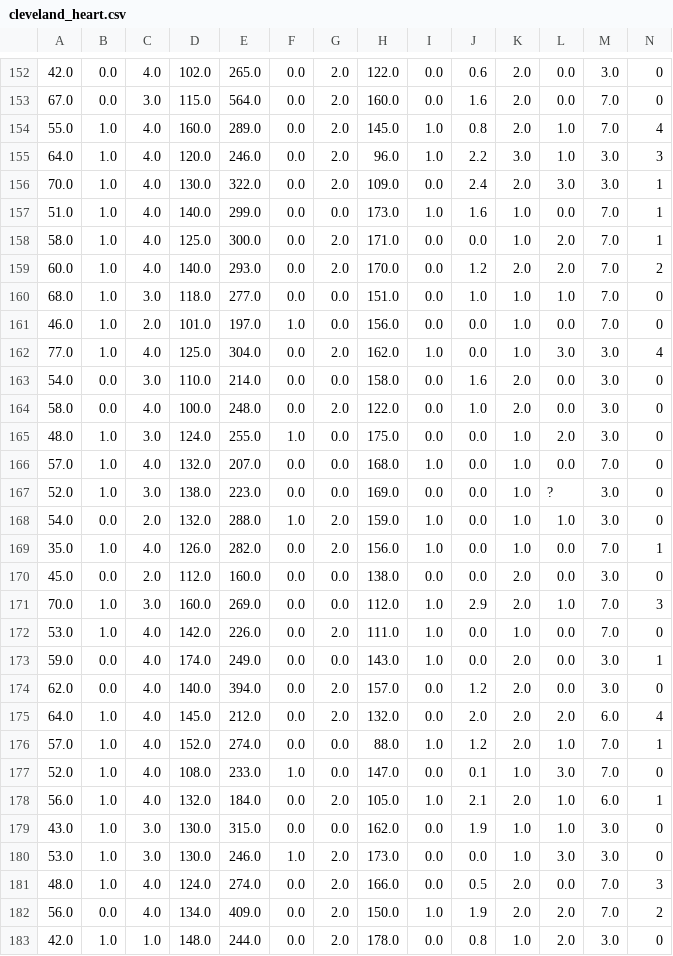
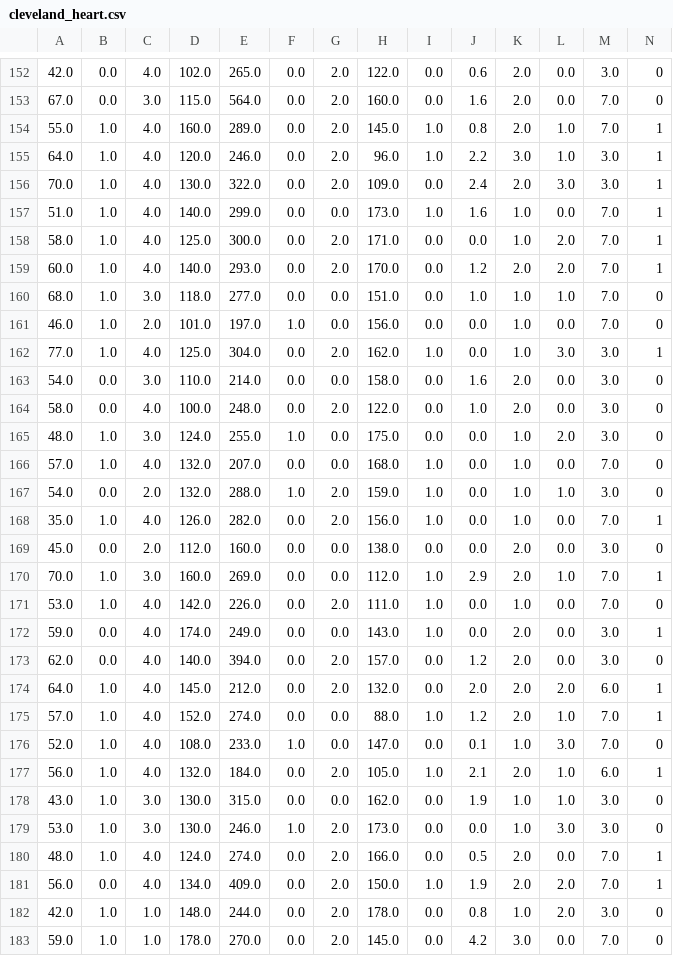
Before and after one commit to DhruvSaringit/DSA_practical, a CSV file: datasets/cleveland_heart.csv, drawn as a sheet; only a part is shown, gaps mark what is left out; the shorter side is filled out with more unchanged rows; the diff covers the shown part only.

```diff
--- a/datasets/cleveland_heart.csv
+++ b/datasets/cleveland_heart.csv
@@ -153,4 +153,4 @@
 67.0,0.0,3.0,115.0,564.0,0.0,2.0,160.0,0.0,1.6,2.0,0.0,7.0,0
-55.0,1.0,4.0,160.0,289.0,0.0,2.0,145.0,1.0,0.8,2.0,1.0,7.0,4
-64.0,1.0,4.0,120.0,246.0,0.0,2.0,96.0,1.0,2.2,3.0,1.0,3.0,3
+55.0,1.0,4.0,160.0,289.0,0.0,2.0,145.0,1.0,0.8,2.0,1.0,7.0,1
+64.0,1.0,4.0,120.0,246.0,0.0,2.0,96.0,1.0,2.2,3.0,1.0,3.0,1
 70.0,1.0,4.0,130.0,322.0,0.0,2.0,109.0,0.0,2.4,2.0,3.0,3.0,1
@@ -158,6 +158,6 @@
 58.0,1.0,4.0,125.0,300.0,0.0,2.0,171.0,0.0,0.0,1.0,2.0,7.0,1
-60.0,1.0,4.0,140.0,293.0,0.0,2.0,170.0,0.0,1.2,2.0,2.0,7.0,2
+60.0,1.0,4.0,140.0,293.0,0.0,2.0,170.0,0.0,1.2,2.0,2.0,7.0,1
 68.0,1.0,3.0,118.0,277.0,0.0,0.0,151.0,0.0,1.0,1.0,1.0,7.0,0
 46.0,1.0,2.0,101.0,197.0,1.0,0.0,156.0,0.0,0.0,1.0,0.0,7.0,0
-77.0,1.0,4.0,125.0,304.0,0.0,2.0,162.0,1.0,0.0,1.0,3.0,3.0,4
+77.0,1.0,4.0,125.0,304.0,0.0,2.0,162.0,1.0,0.0,1.0,3.0,3.0,1
 54.0,0.0,3.0,110.0,214.0,0.0,0.0,158.0,0.0,1.6,2.0,0.0,3.0,0
@@ -166,3 +166,2 @@
 57.0,1.0,4.0,132.0,207.0,0.0,0.0,168.0,1.0,0.0,1.0,0.0,7.0,0
-52.0,1.0,3.0,138.0,223.0,0.0,0.0,169.0,0.0,0.0,1.0,?,3.0,0
 54.0,0.0,2.0,132.0,288.0,1.0,2.0,159.0,1.0,0.0,1.0,1.0,3.0,0
@@ -170,3 +169,3 @@
 45.0,0.0,2.0,112.0,160.0,0.0,0.0,138.0,0.0,0.0,2.0,0.0,3.0,0
-70.0,1.0,3.0,160.0,269.0,0.0,0.0,112.0,1.0,2.9,2.0,1.0,7.0,3
+70.0,1.0,3.0,160.0,269.0,0.0,0.0,112.0,1.0,2.9,2.0,1.0,7.0,1
 53.0,1.0,4.0,142.0,226.0,0.0,2.0,111.0,1.0,0.0,1.0,0.0,7.0,0
@@ -174,3 +173,3 @@
 62.0,0.0,4.0,140.0,394.0,0.0,2.0,157.0,0.0,1.2,2.0,0.0,3.0,0
-64.0,1.0,4.0,145.0,212.0,0.0,2.0,132.0,0.0,2.0,2.0,2.0,6.0,4
+64.0,1.0,4.0,145.0,212.0,0.0,2.0,132.0,0.0,2.0,2.0,2.0,6.0,1
 57.0,1.0,4.0,152.0,274.0,0.0,0.0,88.0,1.0,1.2,2.0,1.0,7.0,1
@@ -180,4 +179,4 @@
 53.0,1.0,3.0,130.0,246.0,1.0,2.0,173.0,0.0,0.0,1.0,3.0,3.0,0
-48.0,1.0,4.0,124.0,274.0,0.0,2.0,166.0,0.0,0.5,2.0,0.0,7.0,3
-56.0,0.0,4.0,134.0,409.0,0.0,2.0,150.0,1.0,1.9,2.0,2.0,7.0,2
+48.0,1.0,4.0,124.0,274.0,0.0,2.0,166.0,0.0,0.5,2.0,0.0,7.0,1
+56.0,0.0,4.0,134.0,409.0,0.0,2.0,150.0,1.0,1.9,2.0,2.0,7.0,1
 42.0,1.0,1.0,148.0,244.0,0.0,2.0,178.0,0.0,0.8,1.0,2.0,3.0,0
```
Also changed, not shown: 1 added row, 5 removed rows and 75 edited cells elsewhere in this file, datasets/pima_diabetes.csv, datasets/seeds.csv, 42 other files.
